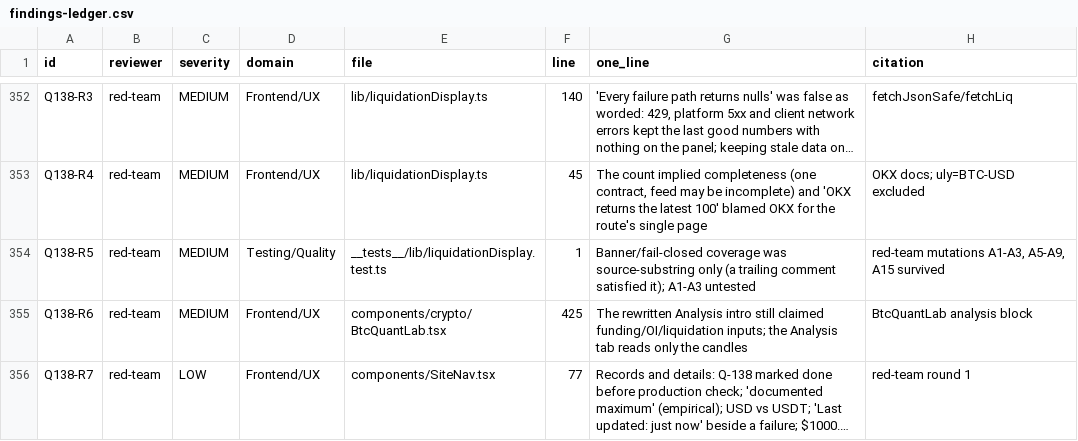
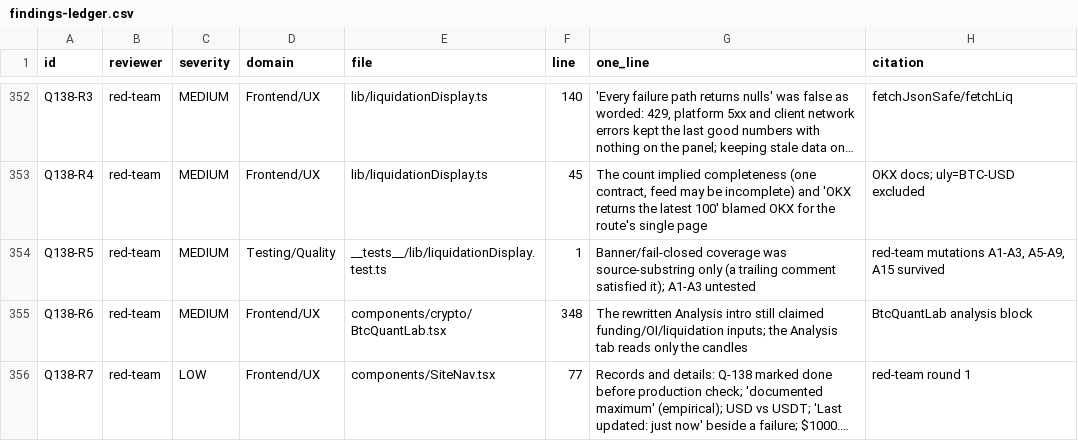
Before and after one commit to wanghaoheng123-boop/QUANTAN-sector-investment, a CSV file: reviews/findings-ledger.csv, drawn as a sheet; only a part is shown, gaps mark what is left out; long unchanged cells end in …; the diff covers the shown part only; the diff names each change by its address in the sheet, - before the commit and + after, or states it on an @@ line.

```diff
--- a/reviews/findings-ledger.csv
+++ b/reviews/findings-ledger.csv
-F355 (line): 425
+F355 (line): 348
```
Also changed, not shown: 6 added rows elsewhere in this file, 12 other files.
